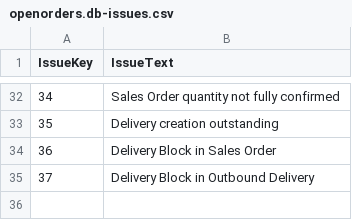
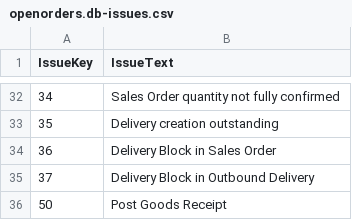
Before and after one commit to aliasad999/order-monitoring-app-services-srv, a CSV file: db/data/openorders.db-issues.csv, drawn as a sheet; only a part is shown, gaps mark what is left out.

```diff
--- a/db/data/openorders.db-issues.csv
+++ b/db/data/openorders.db-issues.csv
@@ -35 +35,2 @@ IssueKey;IssueText
 37;Delivery Block in Outbound Delivery
+50;Post Goods Receipt
```
Also changed, not shown: db/data/openorders.db-issues.texts.csv, 9 other files.
